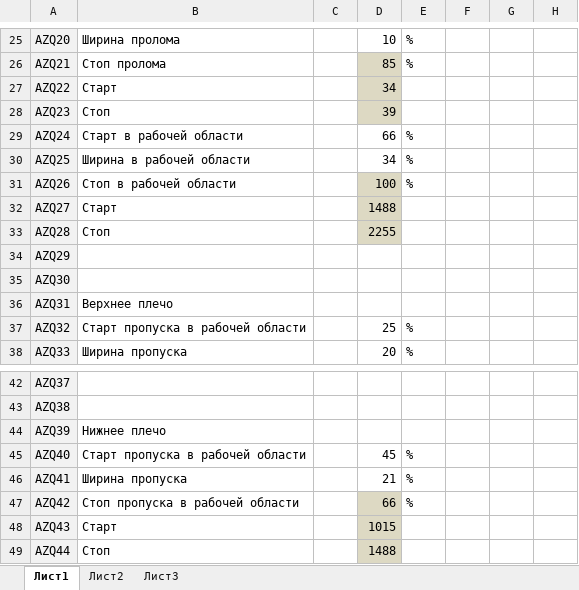
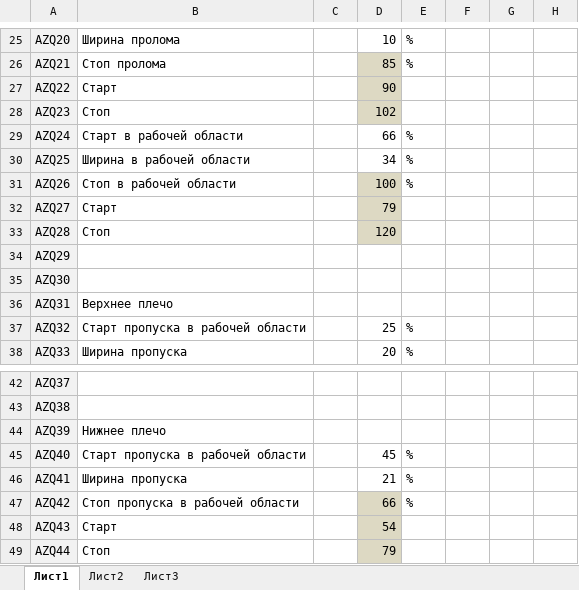
Before and after one commit to zhou-peter/Tesla, an Excel workbook: Control/ExcelControl.xlsm, sheet Лист1, drawn as a sheet; only a part is shown, gaps mark what is left out; values as stored, in another font and other column widths than the file's, no borders; the diff covers the shown part only; the diff names each change by its address in the sheet, - before the commit and + after, or states it on an @@ line.

```diff
--- a/Control/ExcelControl.xlsm (sheet Лист1)
+++ b/Control/ExcelControl.xlsm (sheet Лист1)
-D27: 34
+D27: 90
-D28: 39
+D28: 102
-D32: 1488
+D32: 79
-D33: 2255
+D33: 120
-D48: 1015
+D48: 54
-D49: 1488
+D49: 79
```
Also changed, not shown: 24 edited cells and cell formats elsewhere in this sheet.
